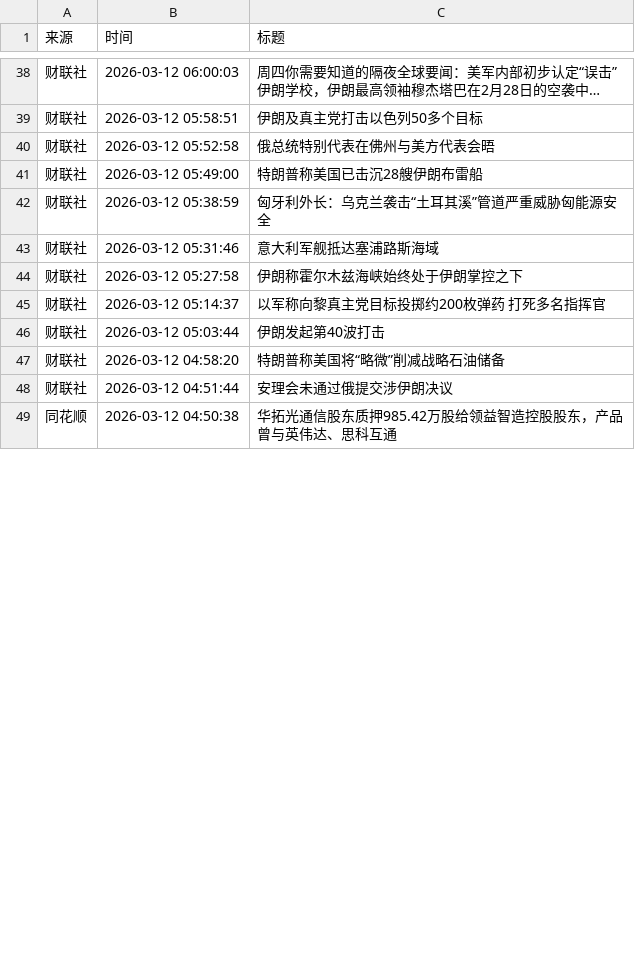
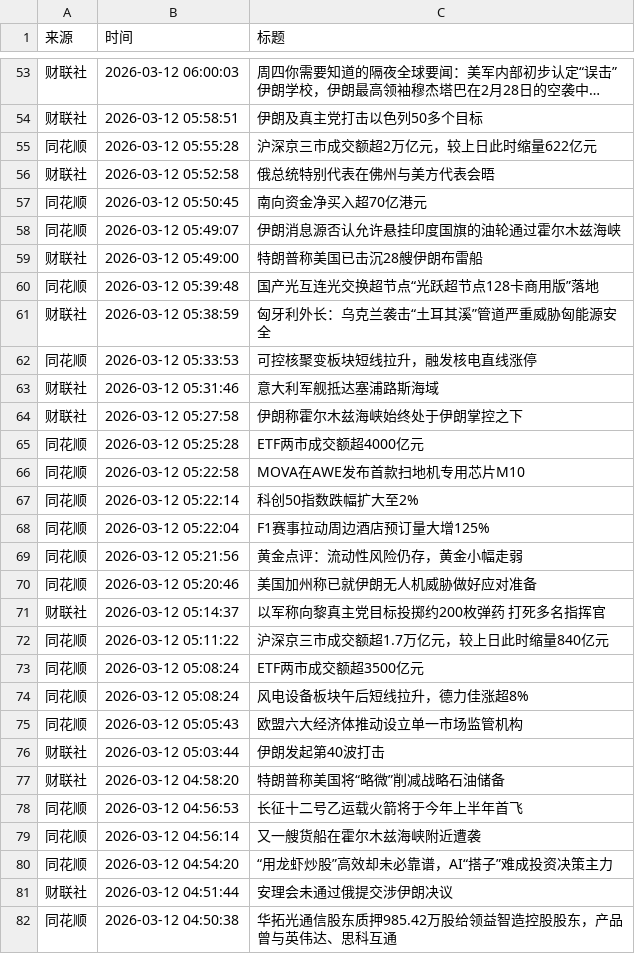
Before and after one commit to YutaoH/huiboyanbao, a CSV file: 财经新闻数据/financial_news_archive-2026-03.csv, drawn as a sheet; only a part is shown, gaps mark what is left out; long unchanged cells end in …; the diff covers the shown part only; the diff names each change by its address in the sheet, - before the commit and + after, or states it on an @@ line.

```diff
--- a/财经新闻数据/financial_news_archive-2026-03.csv
+++ b/财经新闻数据/financial_news_archive-2026-03.csv
+row 55: 同花顺 | 2026-03-12 05:55:28 | 沪深京三市成交额超2万亿元，较上日此时缩量622亿元
+row 57: 同花顺 | 2026-03-12 05:50:45 | 南向资金净买入超70亿港元
+row 58: 同花顺 | 2026-03-12 05:49:07 | 伊朗消息源否认允许悬挂印度国旗的油轮通过霍尔木兹海峡
+row 60: 同花顺 | 2026-03-12 05:39:48 | 国产光互连光交换超节点“光跃超节点128卡商用版”落地
+row 62: 同花顺 | 2026-03-12 05:33:53 | 可控核聚变板块短线拉升，融发核电直线涨停
+row 65: 同花顺 | 2026-03-12 05:25:28 | ETF两市成交额超4000亿元
+row 66: 同花顺 | 2026-03-12 05:22:58 | MOVA在AWE发布首款扫地机专用芯片M10
+row 67: 同花顺 | 2026-03-12 05:22:14 | 科创50指数跌幅扩大至2%
+row 68: 同花顺 | 2026-03-12 05:22:04 | F1赛事拉动周边酒店预订量大增125%
+row 69: 同花顺 | 2026-03-12 05:21:56 | 黄金点评：流动性风险仍存，黄金小幅走弱
+row 70: 同花顺 | 2026-03-12 05:20:46 | 美国加州称已就伊朗无人机威胁做好应对准备
+row 72: 同花顺 | 2026-03-12 05:11:22 | 沪深京三市成交额超1.7万亿元，较上日此时缩量840亿元
+row 73: 同花顺 | 2026-03-12 05:08:24 | ETF两市成交额超3500亿元
+row 74: 同花顺 | 2026-03-12 05:08:24 | 风电设备板块午后短线拉升，德力佳涨超8%
+row 75: 同花顺 | 2026-03-12 05:05:43 | 欧盟六大经济体推动设立单一市场监管机构
+row 78: 同花顺 | 2026-03-12 04:56:53 | 长征十二号乙运载火箭将于今年上半年首飞
+row 79: 同花顺 | 2026-03-12 04:56:14 | 又一艘货船在霍尔木兹海峡附近遭袭
+row 80: 同花顺 | 2026-03-12 04:54:20 | “用龙虾炒股”高效却未必靠谱，AI“搭子”难成投资决策主力
```
Also changed, not shown: 15 added rows, 4 removed rows and 5 moved rows elsewhere in this file, 5 other files.
